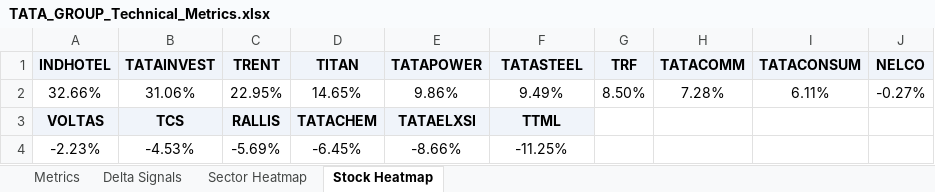
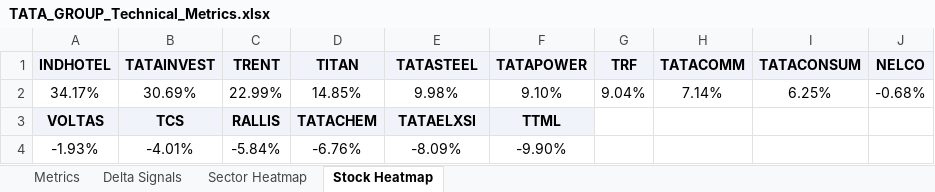
Before and after one commit to RanjitChennai/market-reports, an Excel workbook: TATA_GROUP_Technical_Metrics.xlsx, sheet Stock Heatmap, drawn as a sheet; values as stored, in another font and other column widths than the file's, no borders; conditional formats not drawn; removed rows and columns are numbered as before the commit, all else as after; the diff names each change by its address in the sheet, - before the commit and + after, or states it on an @@ line.

```diff
--- a/TATA_GROUP_Technical_Metrics.xlsx (sheet Stock Heatmap)
+++ b/TATA_GROUP_Technical_Metrics.xlsx (sheet Stock Heatmap)
-E1: TATAPOWER
+E1: TATASTEEL
-F1: TATASTEEL
+F1: TATAPOWER
-row 2: 32.66% | 31.06% | 22.95% | 14.65% | 9.86% | 9.49% | 8.50% | 7.28% | 6.11% | -0.27%
+row 2: 34.17% | 30.69% | 22.99% | 14.85% | 9.98% | 9.10% | 9.04% | 7.14% | 6.25% | -0.68%
-row 4: -2.23% | -4.53% | -5.69% | -6.45% | -8.66% | -11.25%
+row 4: -1.93% | -4.01% | -5.84% | -6.76% | -8.09% | -9.90%
```
Also changed, not shown: sheet Delta Signals, sheet Metrics, sheet Sector Heatmap.
